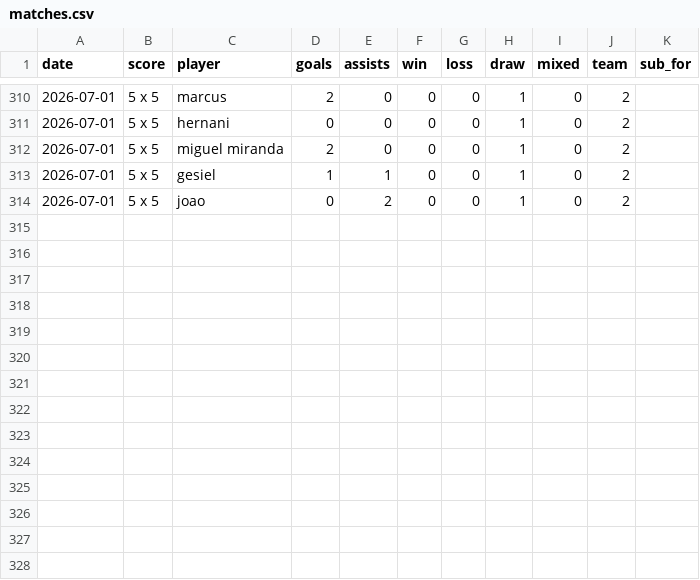
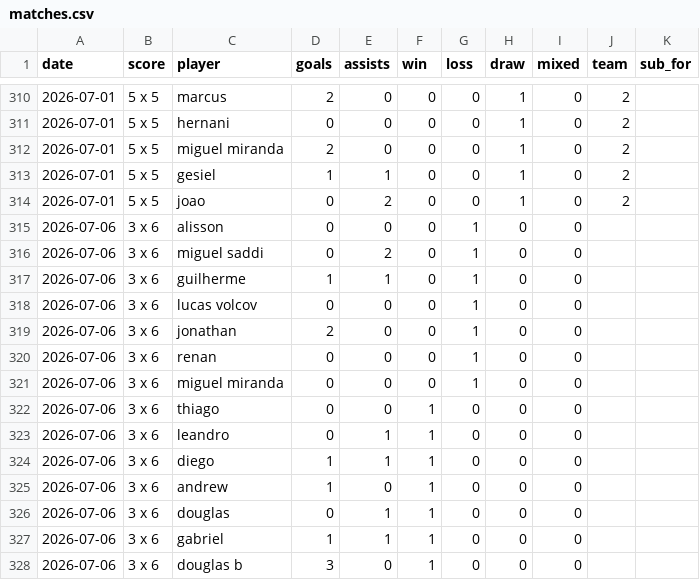
Before and after one commit to lvolcov/pelada-mcr-stats, a CSV file: data/matches.csv, drawn as a sheet; only a part is shown, gaps mark what is left out; the diff names each change by its address in the sheet, - before the commit and + after, or states it on an @@ line.

Commit message:
Add match 2026-07-06 (3 x 6)

```diff
--- a/data/matches.csv
+++ b/data/matches.csv
+row 315: 2026-07-06 | 3 x 6 | alisson | 0 | 0 | 0 | 1 | 0 | 0
+row 316: 2026-07-06 | 3 x 6 | miguel saddi | 0 | 2 | 0 | 1 | 0 | 0
+row 317: 2026-07-06 | 3 x 6 | guilherme | 1 | 1 | 0 | 1 | 0 | 0
+row 318: 2026-07-06 | 3 x 6 | lucas volcov | 0 | 0 | 0 | 1 | 0 | 0
+row 319: 2026-07-06 | 3 x 6 | jonathan | 2 | 0 | 0 | 1 | 0 | 0
+row 320: 2026-07-06 | 3 x 6 | renan | 0 | 0 | 0 | 1 | 0 | 0
+row 321: 2026-07-06 | 3 x 6 | miguel miranda | 0 | 0 | 0 | 1 | 0 | 0
+row 322: 2026-07-06 | 3 x 6 | thiago | 0 | 0 | 1 | 0 | 0 | 0
+row 323: 2026-07-06 | 3 x 6 | leandro | 0 | 1 | 1 | 0 | 0 | 0
+row 324: 2026-07-06 | 3 x 6 | diego | 1 | 1 | 1 | 0 | 0 | 0
+row 325: 2026-07-06 | 3 x 6 | andrew | 1 | 0 | 1 | 0 | 0 | 0
+row 326: 2026-07-06 | 3 x 6 | douglas | 0 | 1 | 1 | 0 | 0 | 0
+row 327: 2026-07-06 | 3 x 6 | gabriel | 1 | 1 | 1 | 0 | 0 | 0
+row 328: 2026-07-06 | 3 x 6 | douglas b | 3 | 0 | 1 | 0 | 0 | 0
```
Also changed, not shown: 1 other file.
